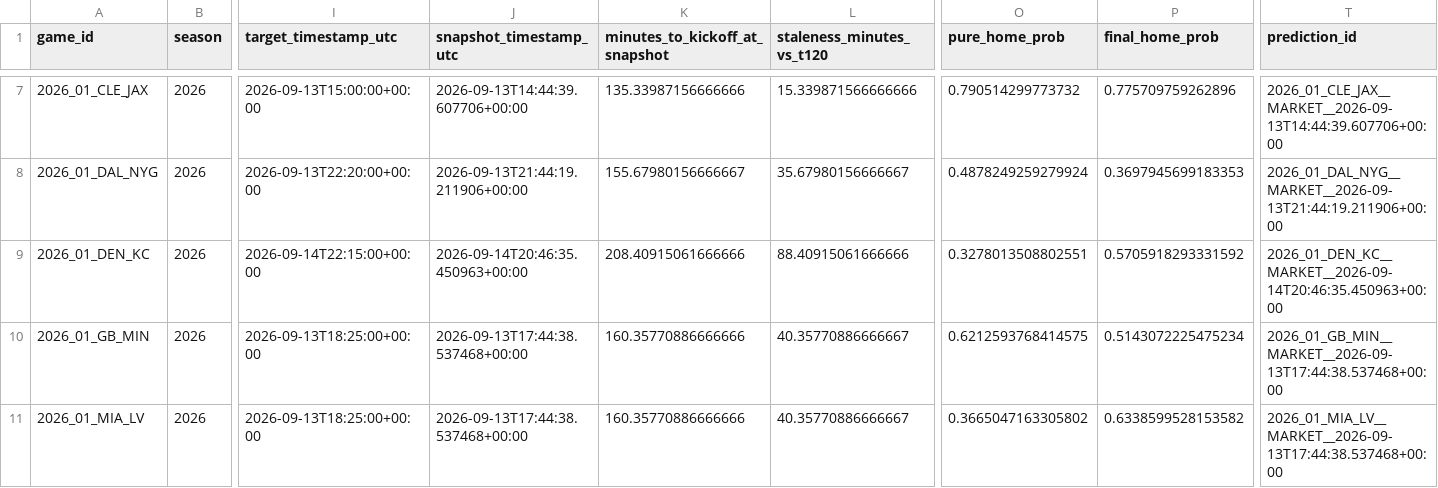
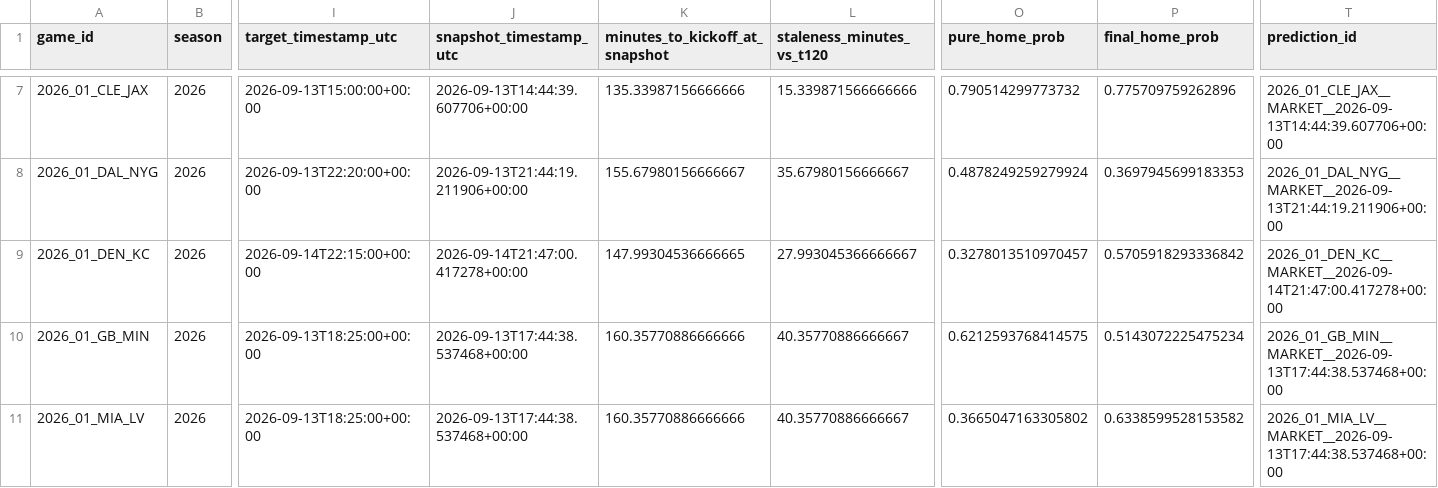
Before and after one commit to levine26/nfl-forecast-model, a CSV file: outputs/market_t120_research.csv, drawn as a sheet; only a part is shown, gaps mark what is left out; the diff names each change by its address in the sheet, - before the commit and + after, or states it on an @@ line.

```diff
--- a/outputs/market_t120_research.csv
+++ b/outputs/market_t120_research.csv
-J9 (snapshot_timestamp_utc): 2026-09-14T20:46:35.450963+00:00
+J9 (snapshot_timestamp_utc): 2026-09-14T21:47:00.417278+00:00
-K9 (minutes_to_kickoff_at_snapshot): 208.40915061666666
+K9 (minutes_to_kickoff_at_snapshot): 147.99304536666665
-L9 (staleness_minutes_vs_t120): 88.40915061666666
+L9 (staleness_minutes_vs_t120): 27.993045366666667
-O9 (pure_home_prob): 0.3278013508802551
+O9 (pure_home_prob): 0.3278013510970457
-P9 (final_home_prob): 0.5705918293331592
+P9 (final_home_prob): 0.5705918293336842
-T9 (prediction_id): 2026_01_DEN_KC__MARKET__2026-09-14T20:46:35.450963+00:00
+T9 (prediction_id): 2026_01_DEN_KC__MARKET__2026-09-14T21:47:00.417278+00:00
```
Also changed, not shown: outputs/this_week.csv, 3 other files.
